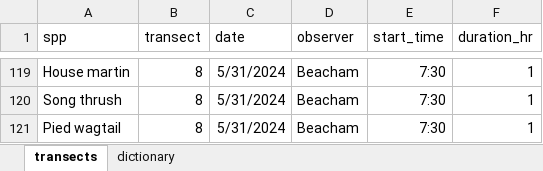
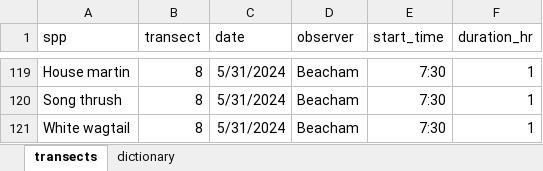
Before and after one commit to Jamess200/BirdnetProject, an Excel workbook: Files/data/xlsx_data/Drafts/HAU_transects_2024.xlsx, sheet transects, drawn as a sheet; only a part is shown, gaps mark what is left out; values as stored, in another font and other column widths than the file's, no borders; the diff names each change by its address in the sheet, - before the commit and + after, or states it on an @@ line.

Commit message:
Update HAU_transects_2024.xlsx

```diff
--- a/Files/data/xlsx_data/Drafts/HAU_transects_2024.xlsx (sheet transects)
+++ b/Files/data/xlsx_data/Drafts/HAU_transects_2024.xlsx (sheet transects)
-A121 (spp): Pied wagtail
+A121 (spp): White wagtail
```
